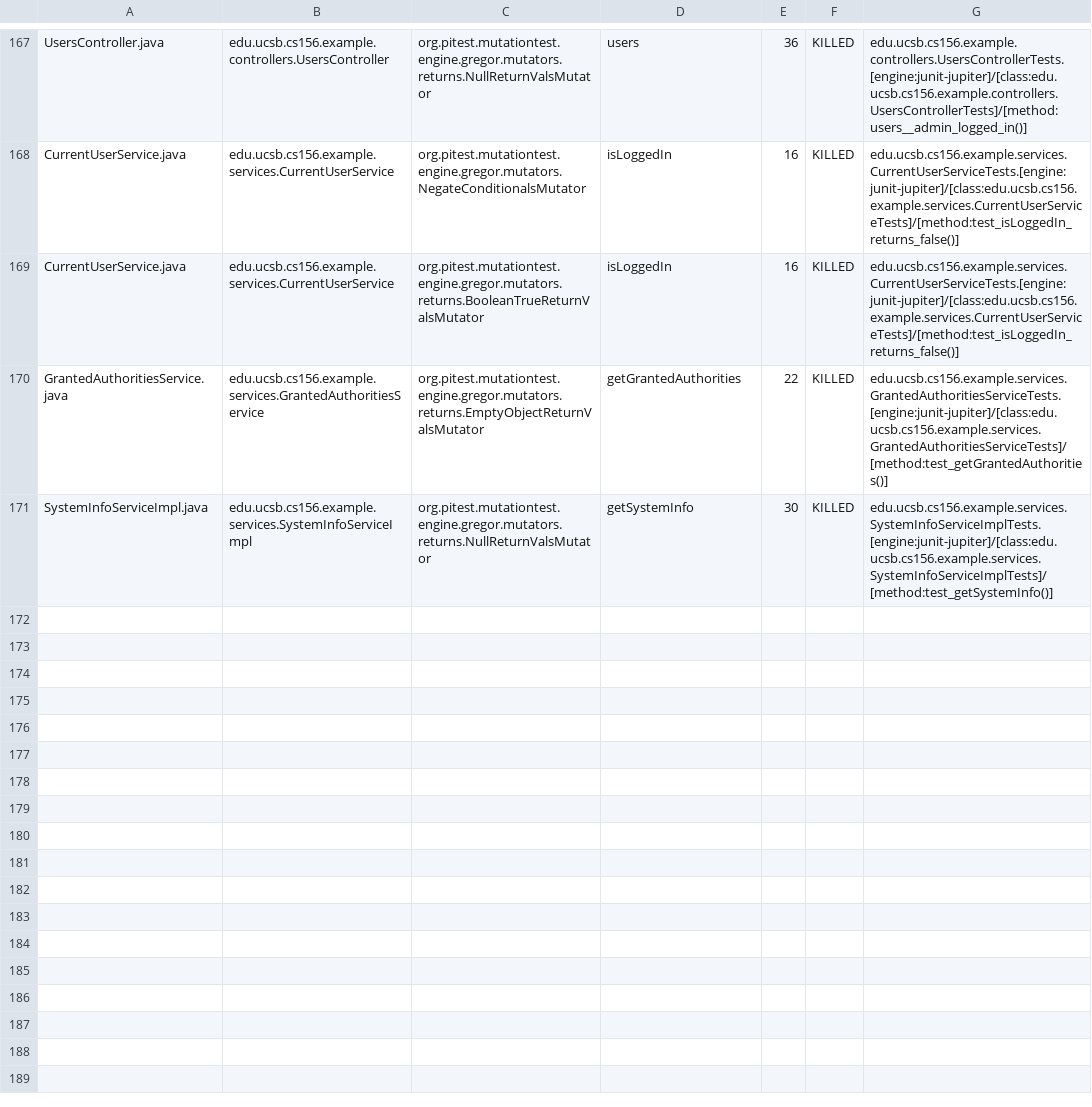
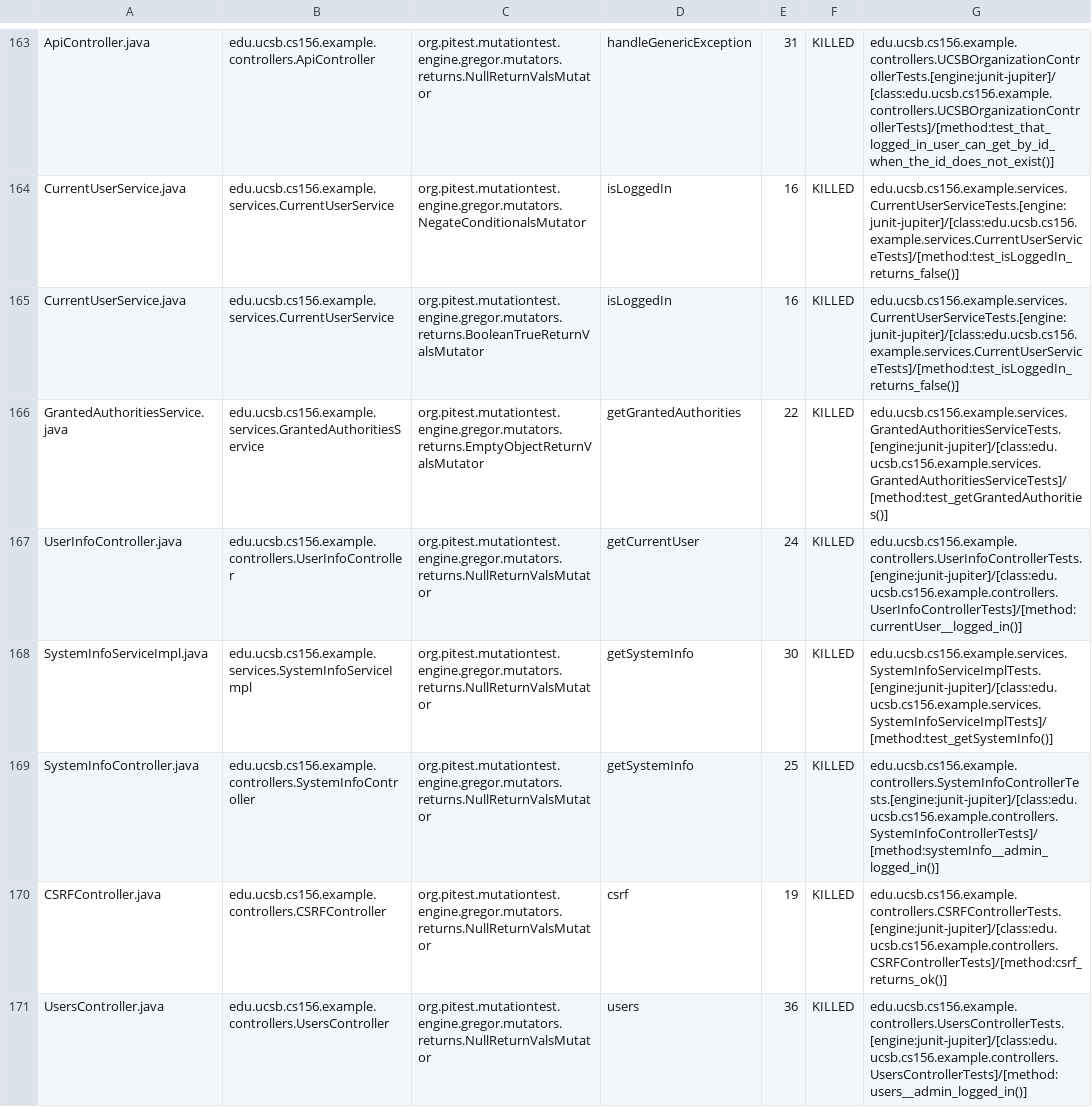
Before and after one commit to ucsb-cs156-f23/team03-f23-7pm-1, a CSV file: pitest/mutations.csv, drawn as a sheet; only a part is shown, gaps mark what is left out; addresses are those after the commit; the diff covers the shown part only; the diff names each change by its address in the sheet, - before the commit and + after, or states it on an @@ line.

Commit message:
Deploying to gh-pages from @ ucsb-cs156-f23/team03-f23-7pm-1@d61ba628f5259185423108d75340f80a083fce40 🚀

```diff
--- a/pitest/mutations.csv
+++ b/pitest/mutations.csv
-A163: UsersController.java
+A163: ApiController.java
-B163: edu.ucsb.cs156.example.controllers.UsersController
+B163: edu.ucsb.cs156.example.controllers.ApiController
-D163: users
+D163: handleGenericException
-E163: 36
+E163: 31
-G163: edu.ucsb.cs156.example.controllers.UsersControllerTests.[engine:junit-jupiter]/[class:edu.ucsb.cs156.example.controllers.UsersControllerTests]/[method:users__admin_logged_in()]
+G163: edu.ucsb.cs156.example.controllers.UCSBOrganizationControllerTests.[engine:junit-jupiter]/[class:edu.ucsb.cs156.example.controllers.UCSBOrganizationControllerTests]/[method:test_that_logged_in_user_can_get_by_id_when_the_id_does_not_exist()]
@@ row 166 moved to row 167: UserInfoController.java @@
@@ row 78 moved to row 169: SystemInfoController.java @@
@@ row 23 moved to row 170: CSRFController.java @@
+row 171: UsersController.java | edu.ucsb.cs156.example.controllers.UsersController | org.pitest.mutationtest.engine.gregor.mutators.returns.NullReturnValsMutator | users | 36 | KILLED | edu.ucsb.cs156.example.controllers.UsersControllerTests.[engine:junit-jupiter]/[class:edu.ucsb.cs156.example.controllers.UsersControllerTests]/[method:users__admin_logged_in()]
```
Also changed, not shown: 1 removed row, 85 moved rows and 5 edited cells elsewhere in this file, 18 other files.
